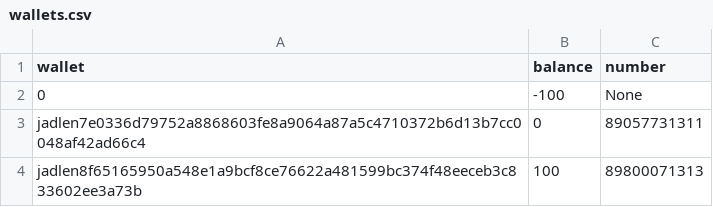
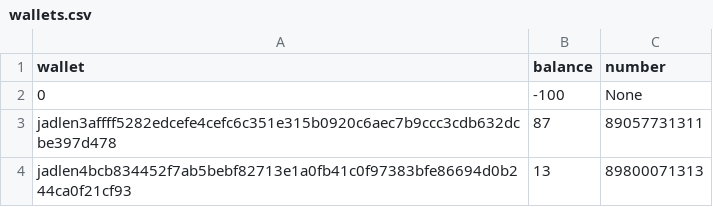
Before and after one commit to kndahl/blockchain, a CSV file: database/wallets.csv, drawn as a sheet.

```diff
--- a/database/wallets.csv
+++ b/database/wallets.csv
@@ -2,3 +2,3 @@ wallet,balance,number
 0,-100,None
-jadlen7e0336d79752a8868603fe8a9064a87a5c4710372b6d13b7cc0048af42ad66c4,0,89057731311
-jadlen8f65165950a548e1a9bcf8ce76622a481599bc374f48eeceb3c833602ee3a73b,100,89800071313
+jadlen3affff5282edcefe4cefc6c351e315b0920c6aec7b9ccc3cdb632dcbe397d478,87,89057731311
+jadlen4bcb834452f7ab5bebf82713e1a0fb41c0f97383bfe86694d0b244ca0f21cf93,13,89800071313
```
Also changed, not shown: 11 other files.
